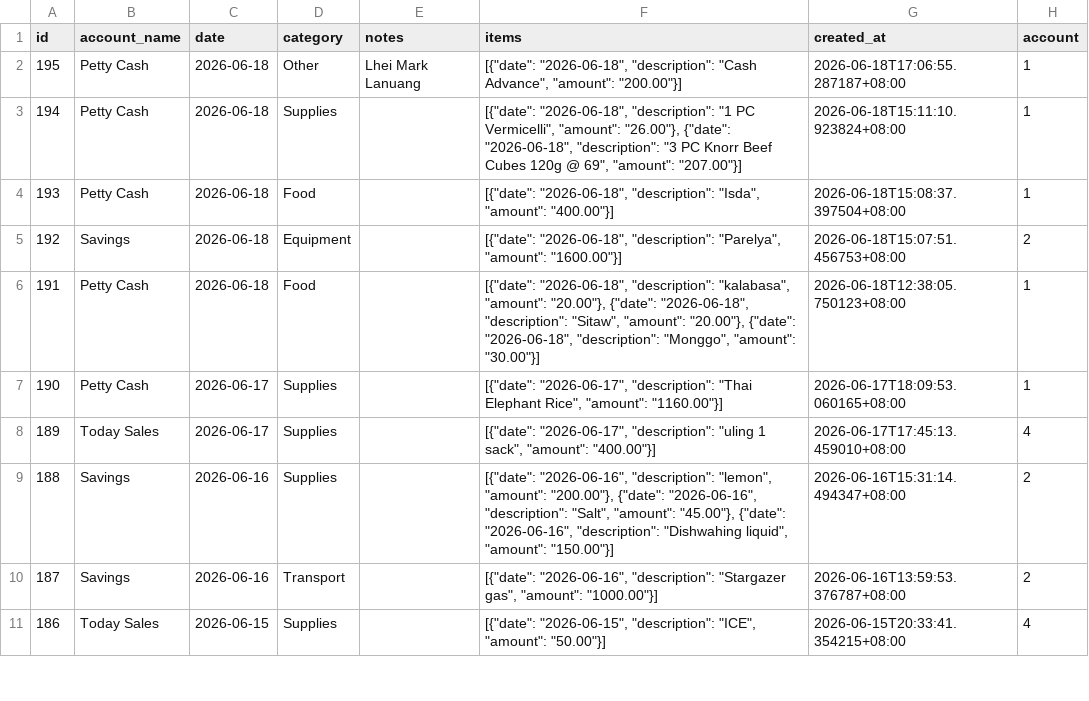
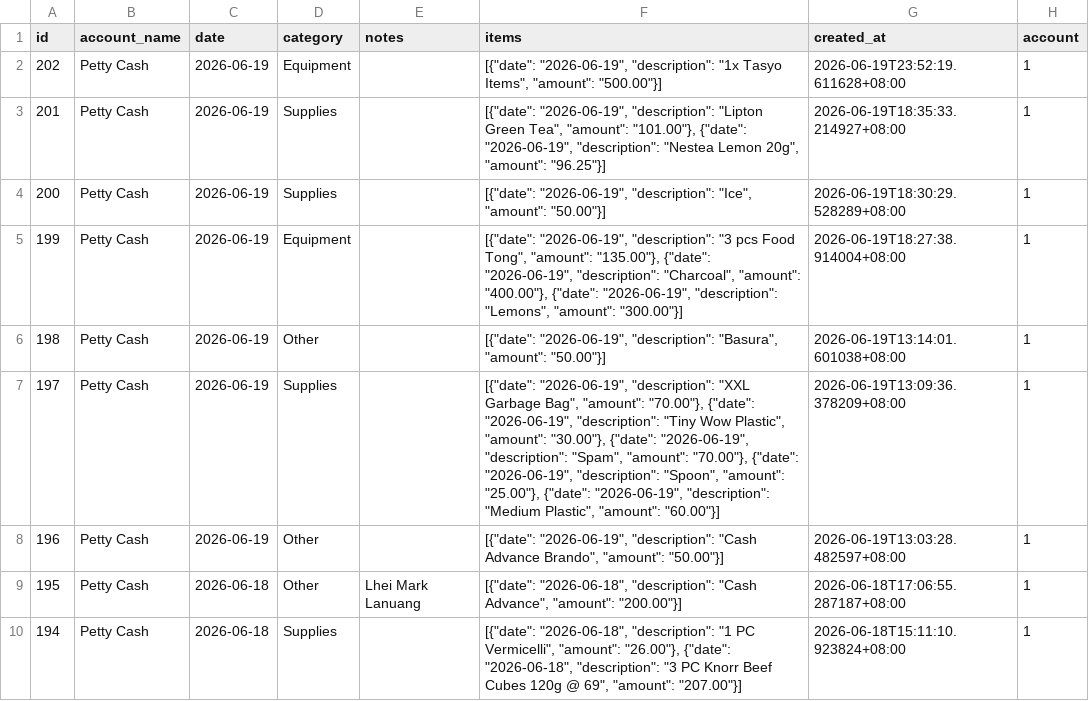
Before and after one commit to lEuvill/Inasalan_POS, a CSV file: Data/expenses.csv, drawn as a sheet; only a part is shown; the shorter side is filled out with more unchanged rows.

Commit message:
Data sync 2026-06-20 00:18:58

```diff
--- a/Data/expenses.csv
+++ b/Data/expenses.csv
@@ -1,2 +1,9 @@
 id,account_name,date,category,notes,items,created_at,account
+202,Petty Cash,2026-06-19,Equipment,,"[{""date"": ""2026-06-19"", ""description"": ""1x Tasyo Items"", ""amount"": ""500.00""}]",2026-06-19T23:52:19.611628+08:00,1
+201,Petty Cash,2026-06-19,Supplies,,"[{""date"": ""2026-06-19"", ""description"": ""Lipton Green Tea"", ""amount"": ""101.00""}, {""date"": ""2026-06-19"", ""description"": ""Nestea Lemon 20g"", ""amount"": ""96.25""}]",2026-06-19T18:35:33.214927+08:00,1
+200,Petty Cash,2026-06-19,Supplies,,"[{""date"": ""2026-06-19"", ""description"": ""Ice"", ""amount"": ""50.00""}]",2026-06-19T18:30:29.528289+08:00,1
+199,Petty Cash,2026-06-19,Equipment,,"[{""date"": ""2026-06-19"", ""description"": ""3 pcs Food Tong"", ""amount"": ""135.00""}, {""date"": ""2026-06-19"", ""description"": ""Charcoal"", ""amount"": ""400.00""}, {""date"": ""2026-06-19"", ""description"": ""Lemons"", ""amount"": ""300.00""}]",2026-06-19T18:27:38.914004+08:00,1
+198,Petty Cash,2026-06-19,Other,,"[{""date"": ""2026-06-19"", ""description"": ""Basura"", ""amount"": ""50.00""}]",2026-06-19T13:14:01.601038+08:00,1
+197,Petty Cash,2026-06-19,Supplies,,"[{""date"": ""2026-06-19"", ""description"": ""XXL Garbage Bag"", ""amount"": ""70.00""}, {""date"": ""2026-06-19"", ""description"": ""Tiny Wow Plastic"", ""amount"": ""30.00""}, {""date"": ""2026-06-19"", ""description"": ""Spam"", ""amount"": ""70.00""}, {""date"": ""2026-06-19"", ""description"": ""Spoon"", ""amount"": ""25.00""}, {""date"": ""2026-06-19"", ""description"": ""Medium Plastic"", ""amount"": ""60.00""}]",2026-06-19T13:09:36.378209+08:00,1
+196,Petty Cash,2026-06-19,Other,,"[{""date"": ""2026-06-19"", ""description"": ""Cash Advance Brando"", ""amount"": ""50.00""}]",2026-06-19T13:03:28.482597+08:00,1
 195,Petty Cash,2026-06-18,Other,Lhei Mark Lanuang,"[{""date"": ""2026-06-18"", ""description"": ""Cash Advance"", ""amount"": ""200.00""}]",2026-06-18T17:06:55.287187+08:00,1
```
Also changed, not shown: Data/raw_materials.csv, Data/recipes.csv, 4 other files.
